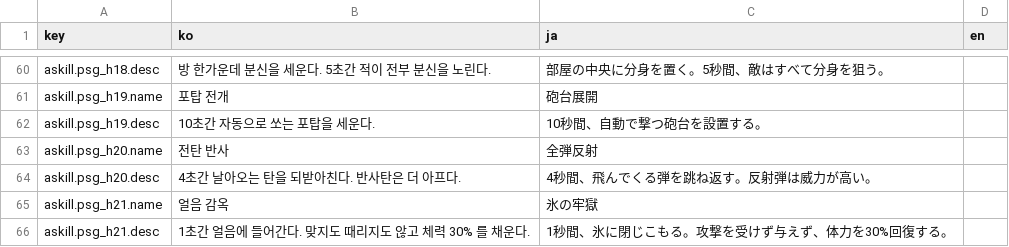
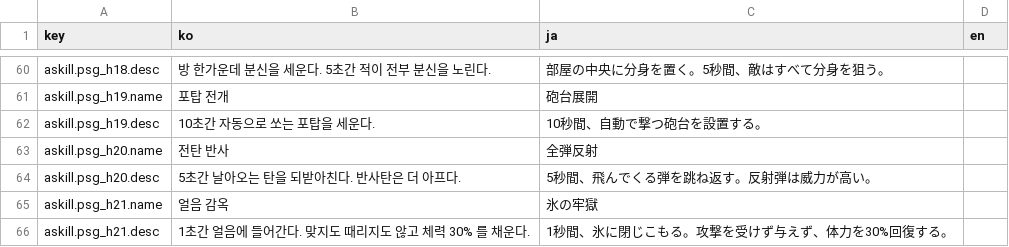
Before and after one commit to inpiawon-ui/AvengingSprit, a TSV file: Projects/AVSR/Localization/AVSR_Strings.tsv, drawn as a sheet; only a part is shown, gaps mark what is left out.

```diff
--- a/Projects/AVSR/Localization/AVSR_Strings.tsv
+++ b/Projects/AVSR/Localization/AVSR_Strings.tsv
@@ -63,3 +63,3 @@ askill.psg_h19.desc	10초간 자동으로 쏘는 포탑을 세운다.	10秒間
 askill.psg_h20.name	전탄 반사	全弾反射	
-askill.psg_h20.desc	4초간 날아오는 탄을 되받아친다. 반사탄은 더 아프다.	4秒間、飛んでくる弾を跳ね返す。反射弾は威力が高い。	
+askill.psg_h20.desc	5초간 날아오는 탄을 되받아친다. 반사탄은 더 아프다.	5秒間、飛んでくる弾を跳ね返す。反射弾は威力が高い。	
 askill.psg_h21.name	얼음 감옥	氷の牢獄	
```
Also changed, not shown: 3 other files.
